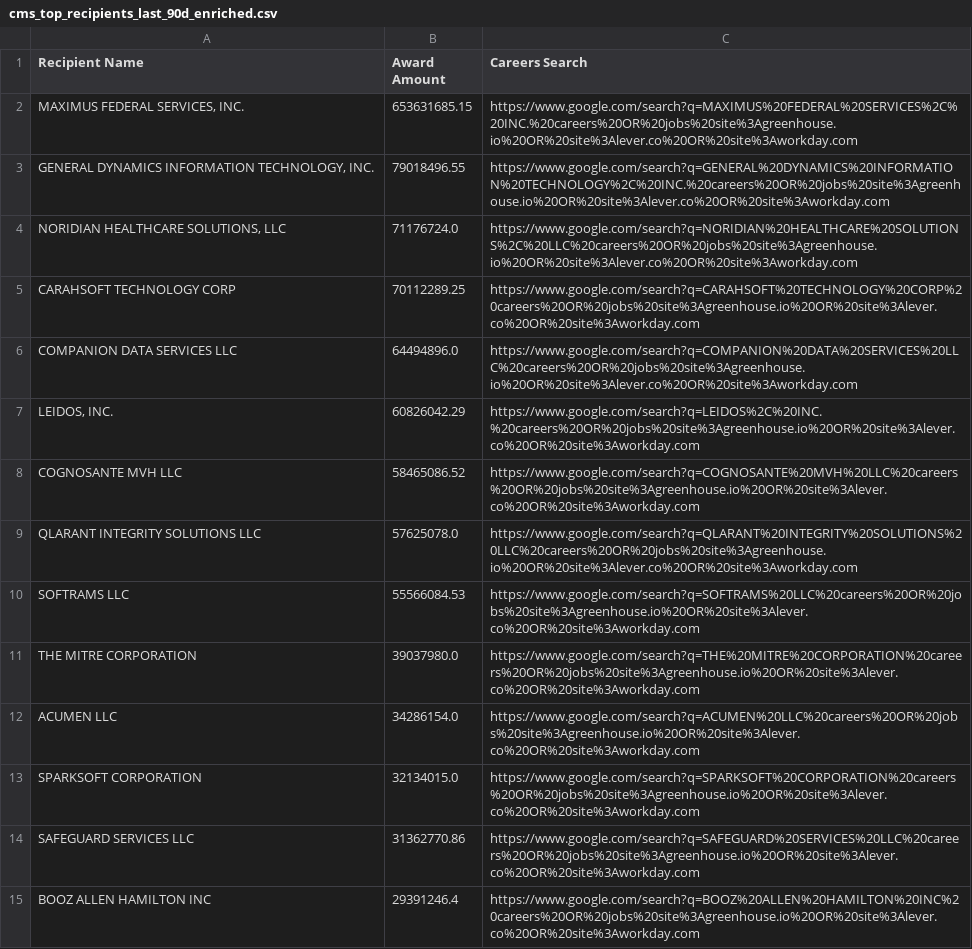
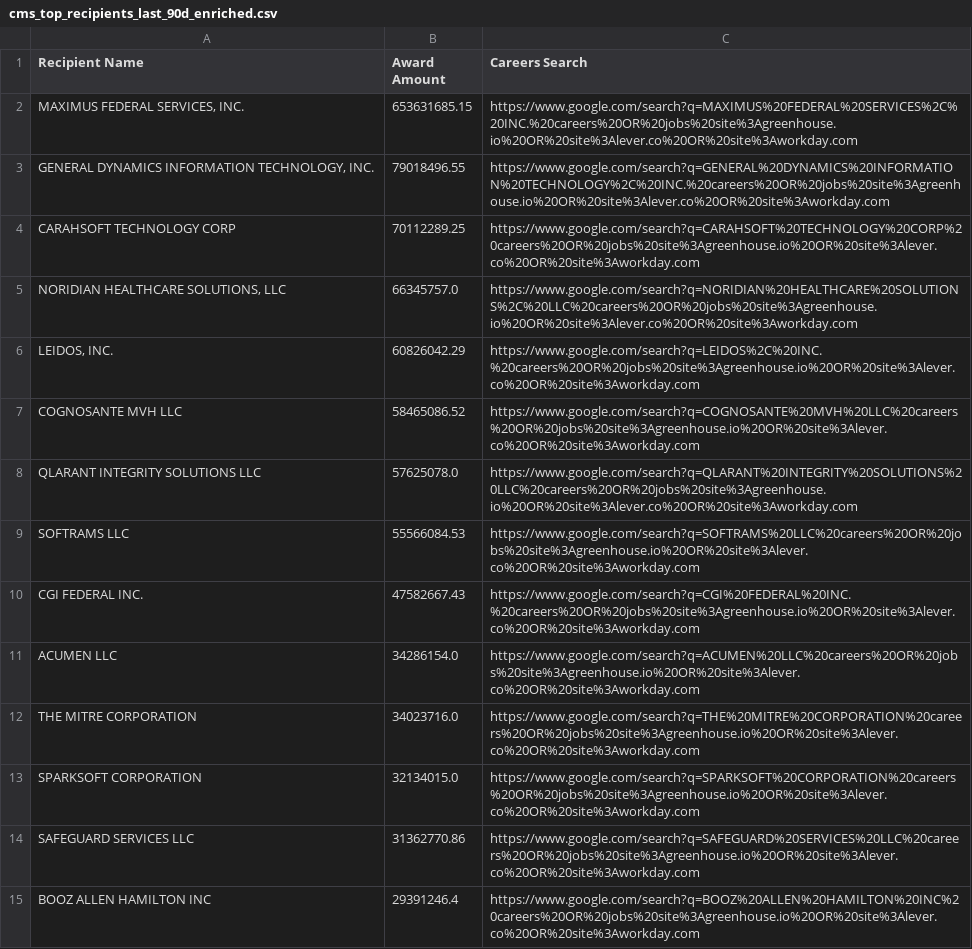
Before and after one commit to feldmangn/nih-awards-tracker, a CSV file: data/cms_top_recipients_last_90d_enriched.csv, drawn as a sheet; only a part is shown; removed rows and columns are numbered as before the commit, all else as after; the diff covers the shown part only; the diff names each change by its address in the sheet, - before the commit and + after, or states it on an @@ line.

```diff
--- a/data/cms_top_recipients_last_90d_enriched.csv
+++ b/data/cms_top_recipients_last_90d_enriched.csv
-row 4: NORIDIAN HEALTHCARE SOLUTIONS, LLC | 71176724.0 | https://www.google.com/search?q=NORIDIAN%20HEALTHCARE%20SOLUTIONS%2C%20LLC%20careers%20OR%20jobs%20site%3Agreenhouse.io%20OR%20site%3Alever.co%20OR%20site%3Aworkday.com
-row 6: COMPANION DATA SERVICES LLC | 64494896.0 | https://www.google.com/search?q=COMPANION%20DATA%20SERVICES%20LLC%20careers%20OR%20jobs%20site%3Agreenhouse.io%20OR%20site%3Alever.co%20OR%20site%3Aworkday.com
+row 5: NORIDIAN HEALTHCARE SOLUTIONS, LLC | 66345757.0 | https://www.google.com/search?q=NORIDIAN%20HEALTHCARE%20SOLUTIONS%2C%20LLC%20careers%20OR%20jobs%20site%3Agreenhouse.io%20OR%20site%3Alever.co%20OR%20site%3Aworkday.com
-row 11: THE MITRE CORPORATION | 39037980.0 | https://www.google.com/search?q=THE%20MITRE%20CORPORATION%20careers%20OR%20jobs%20site%3Agreenhouse.io%20OR%20site%3Alever.co%20OR%20site%3Aworkday.com
+row 10: CGI FEDERAL INC. | 47582667.43 | https://www.google.com/search?q=CGI%20FEDERAL%20INC.%20careers%20OR%20jobs%20site%3Agreenhouse.io%20OR%20site%3Alever.co%20OR%20site%3Aworkday.com
+row 12: THE MITRE CORPORATION | 34023716.0 | https://www.google.com/search?q=THE%20MITRE%20CORPORATION%20careers%20OR%20jobs%20site%3Agreenhouse.io%20OR%20site%3Alever.co%20OR%20site%3Aworkday.com
```
Also changed, not shown: 7 added rows, 12 removed rows, 24 moved rows and 7 edited cells elsewhere in this file, data/cms_awards_last_90d.csv, data/dod_awards_last_90d.csv, 24 other files.
